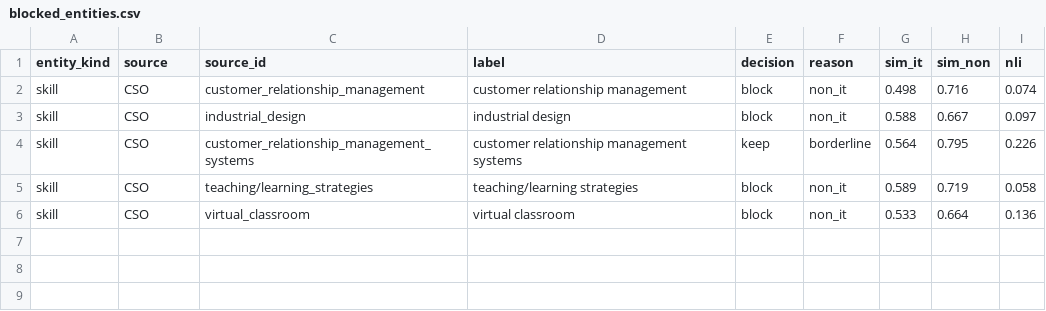
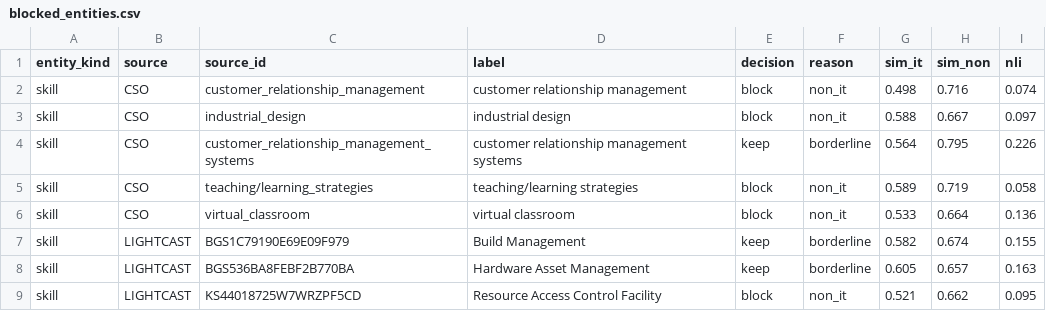
Before and after one commit to YoussefDhb/JobKB, a CSV file: kb/blocked_entities.csv, drawn as a sheet.

```diff
--- a/kb/blocked_entities.csv
+++ b/kb/blocked_entities.csv
@@ -6 +6,4 @@ skill,CSO,teaching/learning_strategies,teaching/learning strategies,block,non_it
 skill,CSO,virtual_classroom,virtual classroom,block,non_it,0.533,0.664,0.136
+skill,LIGHTCAST,BGS1C79190E69E09F979,Build Management,keep,borderline,0.582,0.674,0.155
+skill,LIGHTCAST,BGS536BA8FEBF2B770BA,Hardware Asset Management,keep,borderline,0.605,0.657,0.163
+skill,LIGHTCAST,KS44018725W7WRZPF5CD,Resource Access Control Facility,block,non_it,0.521,0.662,0.095
```
Also changed, not shown: kb/provenance.csv, 17 other files.
